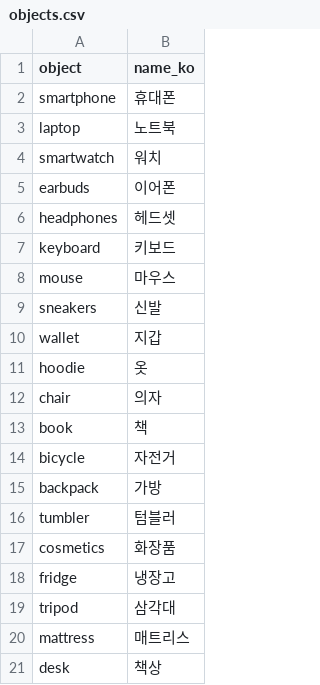
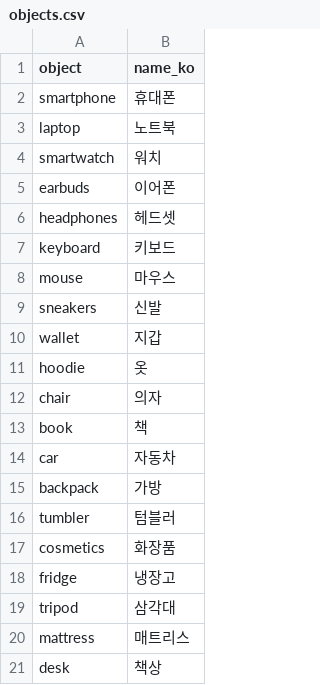
Before and after one commit to letsgojh/computer-vision-term-project, a CSV file: metadata/objects.csv, drawn as a sheet; removed rows and columns are numbered as before the commit, all else as after; the diff names each change by its address in the sheet, - before the commit and + after, or states it on an @@ line.

```diff
--- a/metadata/objects.csv
+++ b/metadata/objects.csv
-row 14: bicycle | 자전거
+row 14: car | 자동차
```
Also changed, not shown: 8 other files.
